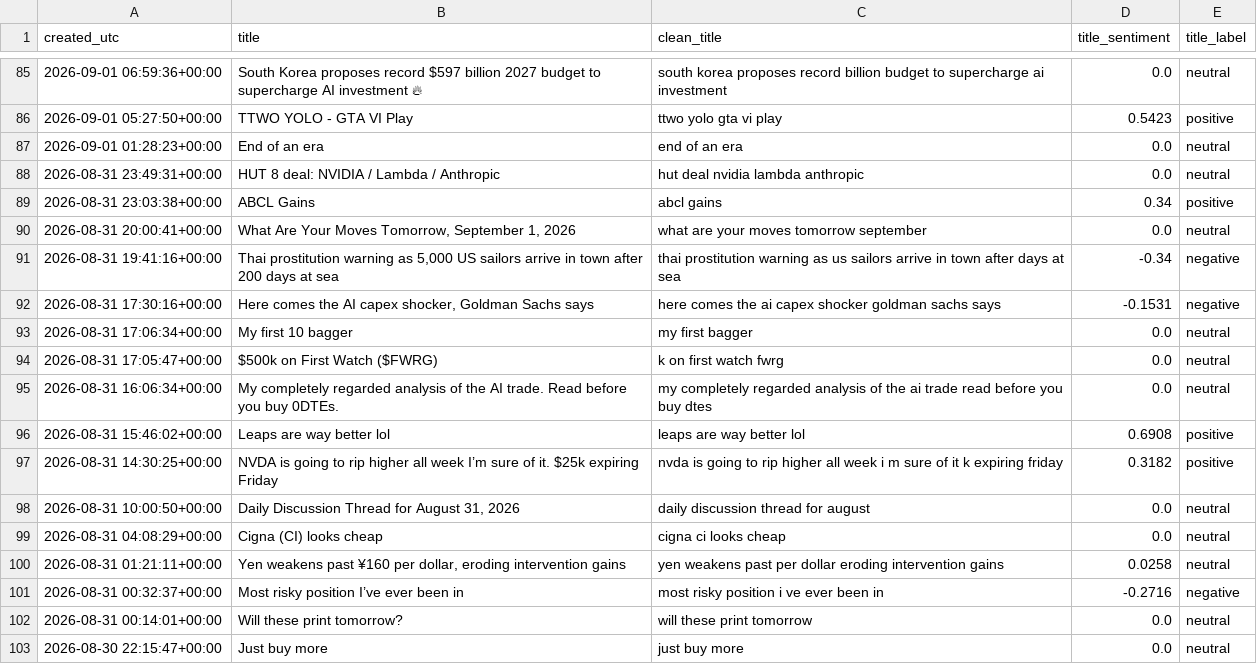
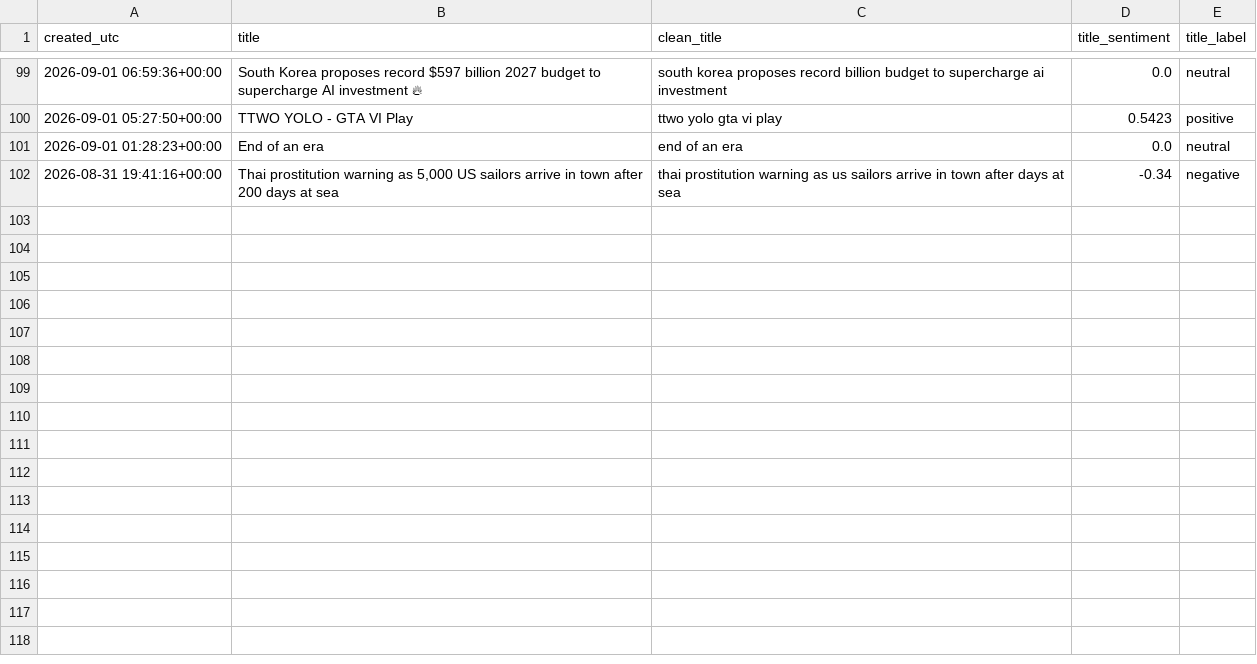
Before and after one commit to Diveride/Project2-Sentiment-analysis-WSbets, a CSV file: outputs/latest_wsb_analysis/wsb_title_sentiment_latest.csv, drawn as a sheet; only a part is shown, gaps mark what is left out; removed rows and columns are numbered as before the commit, all else as after; the diff covers the shown part only; the diff names each change by its address in the sheet, - before the commit and + after, or states it on an @@ line.

```diff
--- a/outputs/latest_wsb_analysis/wsb_title_sentiment_latest.csv
+++ b/outputs/latest_wsb_analysis/wsb_title_sentiment_latest.csv
-row 88: 2026-08-31 23:49:31+00:00 | HUT 8 deal: NVIDIA / Lambda / Anthropic | hut deal nvidia lambda anthropic | 0.0 | neutral
-row 89: 2026-08-31 23:03:38+00:00 | ABCL Gains | abcl gains | 0.34 | positive
-row 90: 2026-08-31 20:00:41+00:00 | What Are Your Moves Tomorrow, September 1, 2026 | what are your moves tomorrow september | 0.0 | neutral
-row 92: 2026-08-31 17:30:16+00:00 | Here comes the AI capex shocker, Goldman Sachs says | here comes the ai capex shocker goldman sachs says | -0.1531 | negative
-row 93: 2026-08-31 17:06:34+00:00 | My first 10 bagger | my first bagger | 0.0 | neutral
-row 94: 2026-08-31 17:05:47+00:00 | $500k on First Watch ($FWRG) | k on first watch fwrg | 0.0 | neutral
-row 95: 2026-08-31 16:06:34+00:00 | My completely regarded analysis of the AI trade. Read before you buy 0DTEs. | my completely regarded analysis of the ai trade read before you buy dtes | 0.0 | neutral
-row 96: 2026-08-31 15:46:02+00:00 | Leaps are way better lol | leaps are way better lol | 0.6908 | positive
-row 97: 2026-08-31 14:30:25+00:00 | NVDA is going to rip higher all week I’m sure of it. $25k expiring Friday | nvda is going to rip higher all week i m sure of it k expiring friday | 0.3182 | positive
-row 98: 2026-08-31 10:00:50+00:00 | Daily Discussion Thread for August 31, 2026 | daily discussion thread for august | 0.0 | neutral
-row 99: 2026-08-31 04:08:29+00:00 | Cigna (CI) looks cheap | cigna ci looks cheap | 0.0 | neutral
-row 100: 2026-08-31 01:21:11+00:00 | Yen weakens past ¥160 per dollar, eroding intervention gains | yen weakens past per dollar eroding intervention gains | 0.0258 | neutral
-row 101: 2026-08-31 00:32:37+00:00 | Most risky position I’ve ever been in | most risky position i ve ever been in | -0.2716 | negative
-row 102: 2026-08-31 00:14:01+00:00 | Will these print tomorrow? | will these print tomorrow | 0.0 | neutral
-row 103: 2026-08-30 22:15:47+00:00 | Just buy more | just buy more | 0.0 | neutral
```
Also changed, not shown: 15 added rows, 1 removed row and 3 edited cells elsewhere in this file, outputs/latest_wsb_analysis/prices/avgo_price_features.csv, outputs/latest_wsb_analysis/prices/dell_regression_results.csv, 32 other files.
